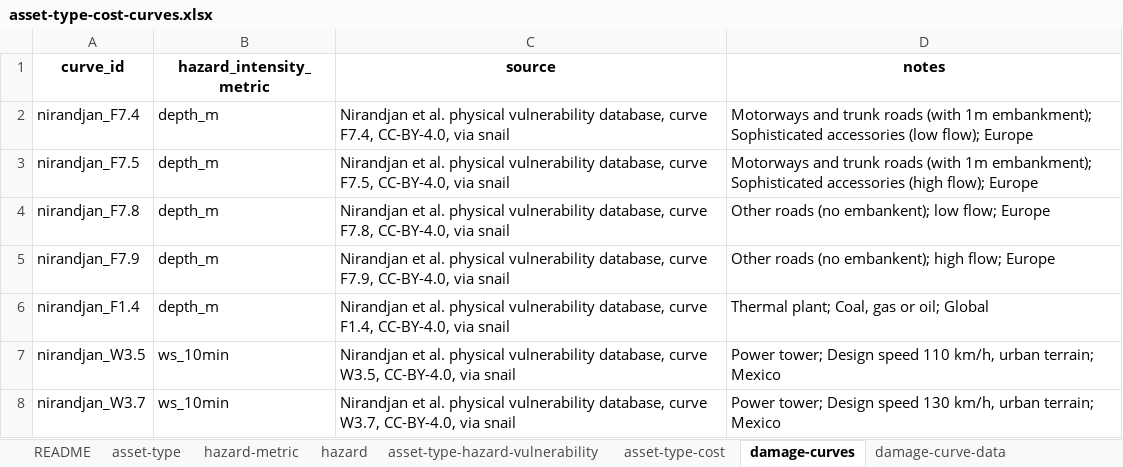
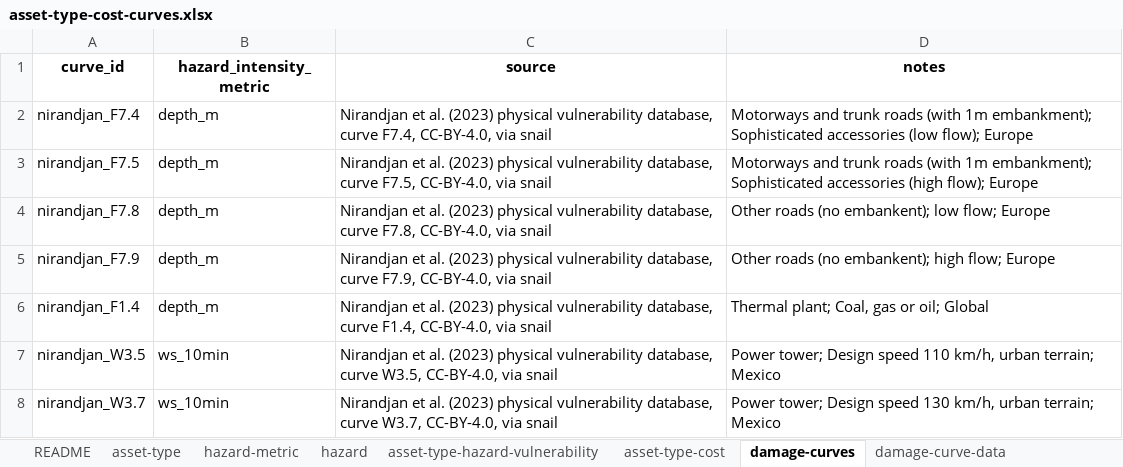
Before and after one commit to nismod/mu-star, an Excel workbook: example/config/asset-type-cost-curves.xlsx, sheet damage-curves, drawn as a sheet; values as stored, in another font and other column widths than the file's, no borders; the diff names each change by its address in the sheet, - before the commit and + after, or states it on an @@ line.

Commit message:
Document shared seed and measured performance; tidy example and warnings
- Document that one seed is used for every snail call, so systemic cost
  and curve choice draws are shared across asset types, layers and
  hazards, and that medians can switch between equally weighted curves
- Record measured sampling time and memory in the limitations
- Example citations follow the starter kit metadata and the snail
  damage curve library notice
- with_geozarr_attrs lists spatial_ref as a coordinate so it is not read
  back as a data variable; example hazard stores regenerated (values
  unchanged)
- Suppress the zarr warning about snakemake's timestamp file in
  directory outputs

```diff
--- a/example/config/asset-type-cost-curves.xlsx (sheet damage-curves)
+++ b/example/config/asset-type-cost-curves.xlsx (sheet damage-curves)
-C2 (source): …et al. physical vulnerability…
+C2 (source): …et al. (2023) physical vulnerability…
-C3 (source): …et al. physical vulnerability…
+C3 (source): …et al. (2023) physical vulnerability…
-C4 (source): …et al. physical vulnerability…
+C4 (source): …et al. (2023) physical vulnerability…
-C5 (source): …et al. physical vulnerability…
+C5 (source): …et al. (2023) physical vulnerability…
-C6 (source): …et al. physical vulnerability…
+C6 (source): …et al. (2023) physical vulnerability…
-C7 (source): …et al. physical vulnerability…
+C7 (source): …et al. (2023) physical vulnerability…
-C8 (source): …et al. physical vulnerability…
+C8 (source): …et al. (2023) physical vulnerability…
```
Also changed, not shown: sheet hazard, sheet README, 14 other files.
